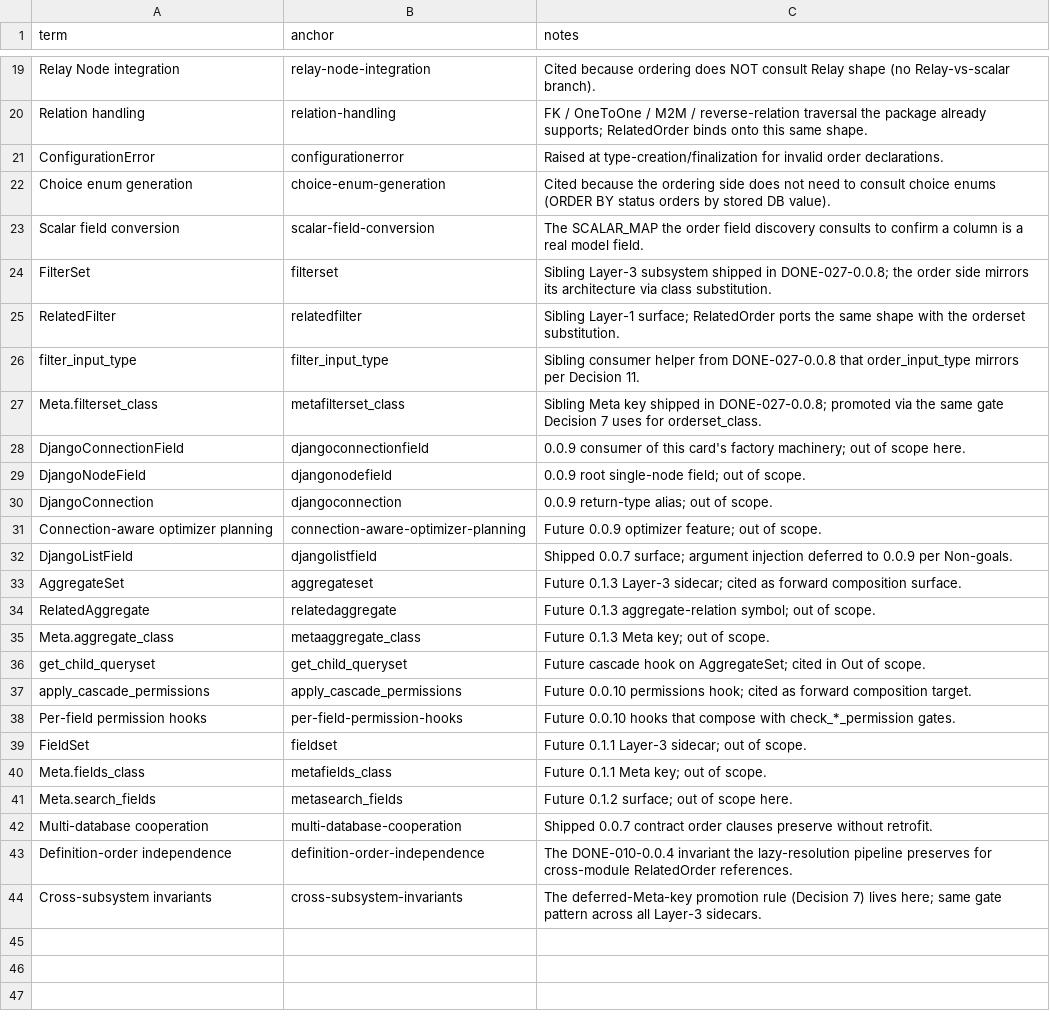
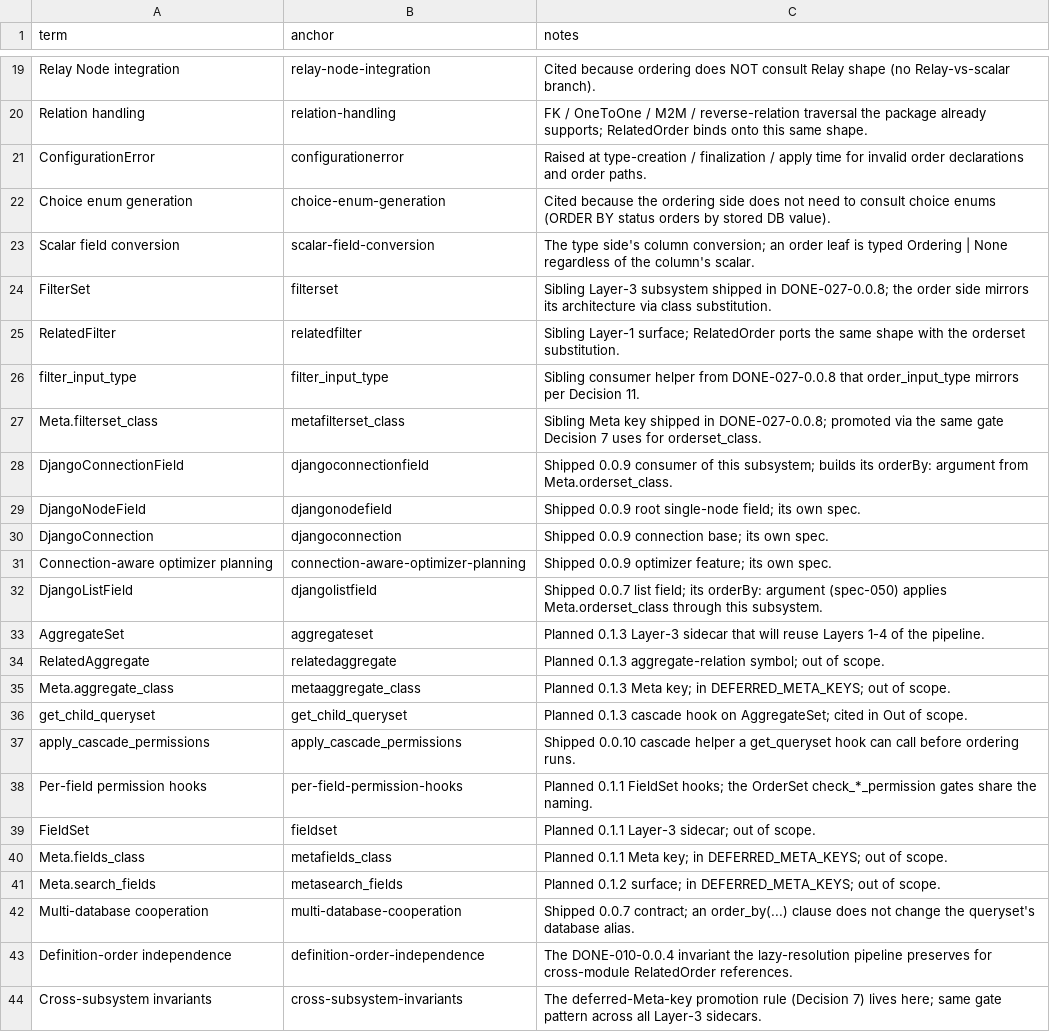
Before and after one commit to riodw/django-strawberry-framework, a CSV file: docs/SPECS/appx/spec-028-orders-0_0_8-terms.csv, drawn as a sheet; only a part is shown, gaps mark what is left out; the diff covers the shown part only.

```diff
--- a/docs/SPECS/appx/spec-028-orders-0_0_8-terms.csv
+++ b/docs/SPECS/appx/spec-028-orders-0_0_8-terms.csv
@@ -20,5 +20,5 @@ Relay Node integration,relay-node-integration,Cited because ordering does NOT co
 Relation handling,relation-handling,FK / OneToOne / M2M / reverse-relation traversal the package already supports; RelatedOrder binds onto this same shape.
-ConfigurationError,configurationerror,Raised at type-creation/finalization for invalid order declarations.
+ConfigurationError,configurationerror,Raised at type-creation / finalization / apply time for invalid order declarations and order paths.
 Choice enum generation,choice-enum-generation,Cited because the ordering side does not need to consult choice enums (ORDER BY status orders by stored DB value).
-Scalar field conversion,scalar-field-conversion,The SCALAR_MAP the order field discovery consults to confirm a column is a real model field.
+Scalar field conversion,scalar-field-conversion,The type side's column conversion; an order leaf is typed Ordering | None regardless of the column's scalar.
 FilterSet,filterset,Sibling Layer-3 subsystem shipped in DONE-027-0.0.8; the order side mirrors its architecture via class substitution.
@@ -27,17 +27,17 @@ filter_input_type,filter_input_type,Sibling consumer helper from DONE-027-0.0.8
 Meta.filterset_class,metafilterset_class,Sibling Meta key shipped in DONE-027-0.0.8; promoted via the same gate Decision 7 uses for orderset_class.
-DjangoConnectionField,djangoconnectionfield,0.0.9 consumer of this card's factory machinery; out of scope here.
-DjangoNodeField,djangonodefield,0.0.9 root single-node field; out of scope.
-DjangoConnection,djangoconnection,0.0.9 return-type alias; out of scope.
-Connection-aware optimizer planning,connection-aware-optimizer-planning,Future 0.0.9 optimizer feature; out of scope.
-DjangoListField,djangolistfield,Shipped 0.0.7 surface; argument injection deferred to 0.0.9 per Non-goals.
-AggregateSet,aggregateset,Future 0.1.3 Layer-3 sidecar; cited as forward composition surface.
-RelatedAggregate,relatedaggregate,Future 0.1.3 aggregate-relation symbol; out of scope.
-Meta.aggregate_class,metaaggregate_class,Future 0.1.3 Meta key; out of scope.
-get_child_queryset,get_child_queryset,Future cascade hook on AggregateSet; cited in Out of scope.
-apply_cascade_permissions,apply_cascade_permissions,Future 0.0.10 permissions hook; cited as forward composition target.
-Per-field permission hooks,per-field-permission-hooks,Future 0.0.10 hooks that compose with check_*_permission gates.
-FieldSet,fieldset,Future 0.1.1 Layer-3 sidecar; out of scope.
-Meta.fields_class,metafields_class,Future 0.1.1 Meta key; out of scope.
-Meta.search_fields,metasearch_fields,Future 0.1.2 surface; out of scope here.
-Multi-database cooperation,multi-database-cooperation,Shipped 0.0.7 contract order clauses preserve without retrofit.
+DjangoConnectionField,djangoconnectionfield,Shipped 0.0.9 consumer of this subsystem; builds its orderBy: argument from Meta.orderset_class.
+DjangoNodeField,djangonodefield,Shipped 0.0.9 root single-node field; its own spec.
+DjangoConnection,djangoconnection,Shipped 0.0.9 connection base; its own spec.
+Connection-aware optimizer planning,connection-aware-optimizer-planning,Shipped 0.0.9 optimizer feature; its own spec.
+DjangoListField,djangolistfield,Shipped 0.0.7 list field; its orderBy: argument (spec-050) applies Meta.orderset_class through this subsystem.
+AggregateSet,aggregateset,Planned 0.1.3 Layer-3 sidecar that will reuse Layers 1-4 of the pipeline.
+RelatedAggregate,relatedaggregate,Planned 0.1.3 aggregate-relation symbol; out of scope.
+Meta.aggregate_class,metaaggregate_class,Planned 0.1.3 Meta key; in DEFERRED_META_KEYS; out of scope.
+get_child_queryset,get_child_queryset,Planned 0.1.3 cascade hook on AggregateSet; cited in Out of scope.
+apply_cascade_permissions,apply_cascade_permissions,Shipped 0.0.10 cascade helper a get_queryset hook can call before ordering runs.
+Per-field permission hooks,per-field-permission-hooks,Planned 0.1.1 FieldSet hooks; the OrderSet check_*_permission gates share the naming.
+FieldSet,fieldset,Planned 0.1.1 Layer-3 sidecar; out of scope.
+Meta.fields_class,metafields_class,Planned 0.1.1 Meta key; in DEFERRED_META_KEYS; out of scope.
+Meta.search_fields,metasearch_fields,Planned 0.1.2 surface; in DEFERRED_META_KEYS; out of scope.
+Multi-database cooperation,multi-database-cooperation,Shipped 0.0.7 contract; an order_by(...) clause does not change the queryset's database alias.
 Definition-order independence,definition-order-independence,The DONE-010-0.0.4 invariant the lazy-resolution pipeline preserves for cross-module RelatedOrder references.
```
Also changed, not shown: 2 edited cells elsewhere in this file, docs/SPECS/appx/spec-015-relay_interfaces-0_0_5-terms.csv, docs/SPECS/appx/spec-021-apps-0_0_7-terms.csv, 38 other files.
